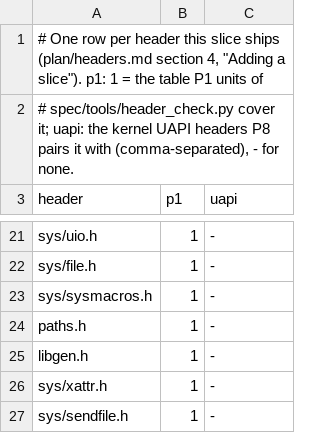
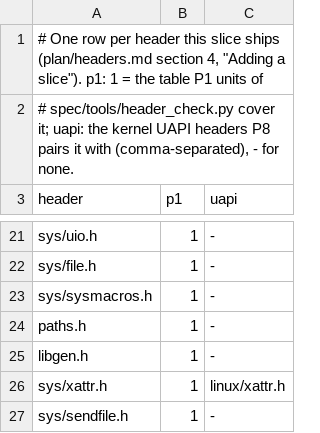
Before and after one commit to duskglow/libniji, a TSV file: headers/slices/s07.tsv, drawn as a sheet; only a part is shown, gaps mark what is left out.

```diff
--- a/headers/slices/s07.tsv
+++ b/headers/slices/s07.tsv
@@ -25,3 +25,3 @@ paths.h	1	-
 libgen.h	1	-
-sys/xattr.h	1	-
+sys/xattr.h	1	linux/xattr.h
 sys/sendfile.h	1	-
```
Also changed, not shown: headers/slices/s12.tsv, headers/slices/s13.tsv, 9 other files.
